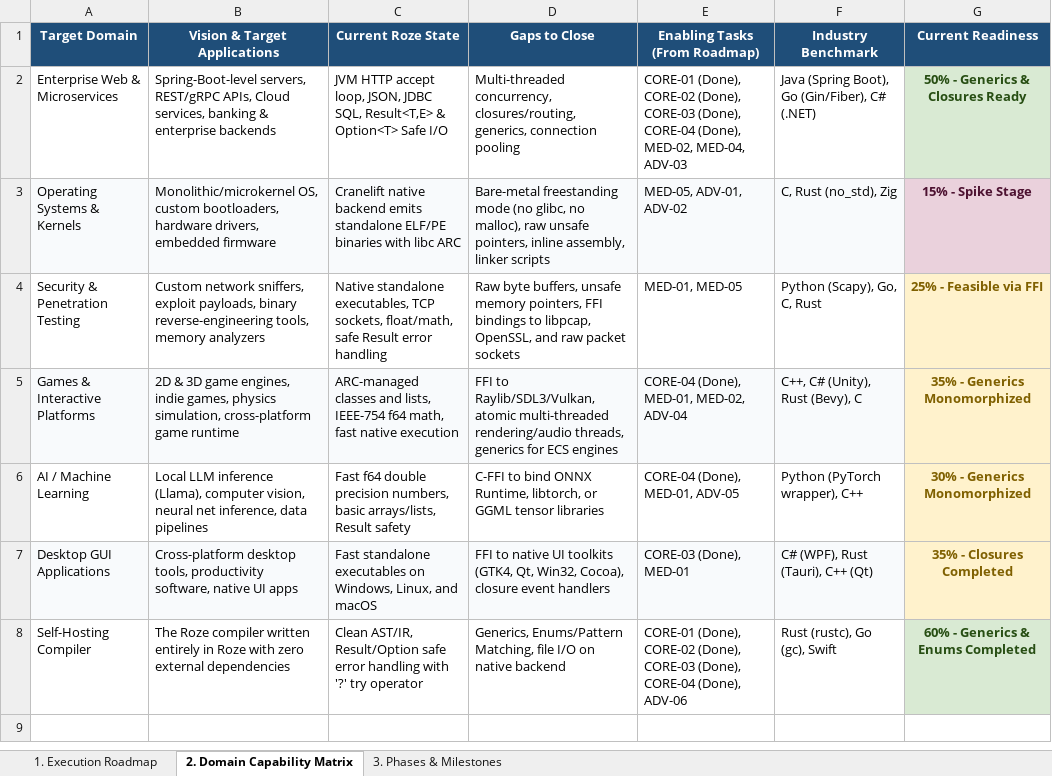
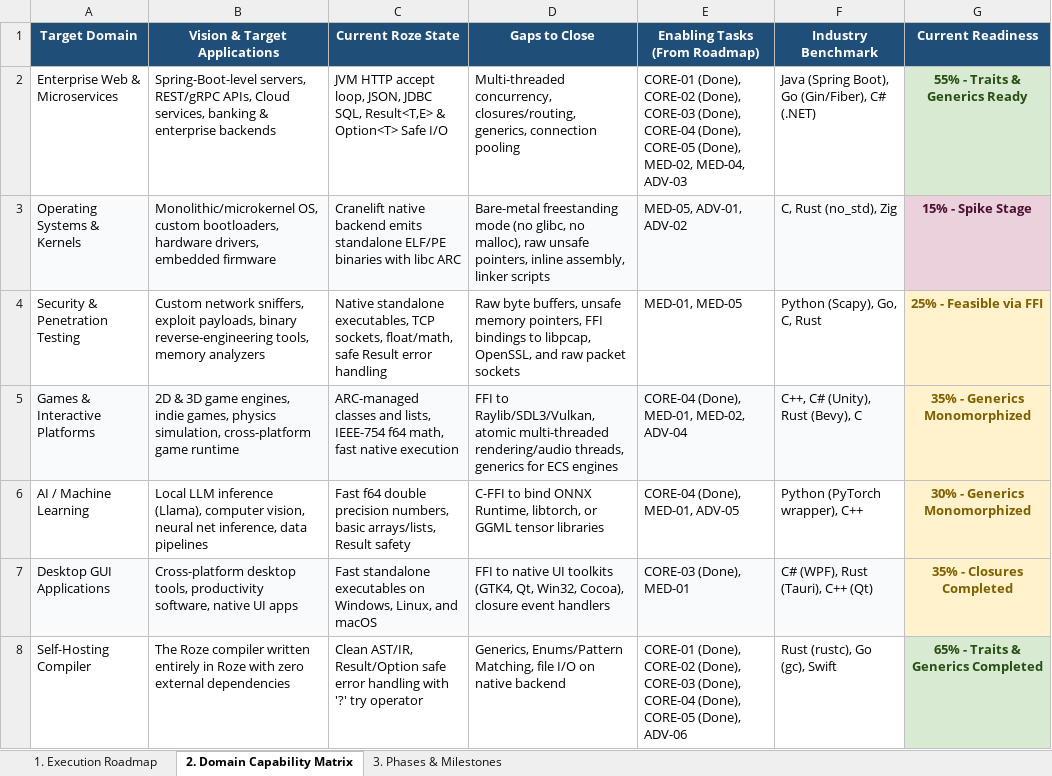
Before and after one commit to firoze-hossain/roze, an Excel workbook: ROZE_PROJECT_PLAN.xlsx, sheet 2. Domain Capability Matrix, drawn as a sheet; values as stored, in another font and other column widths than the file's, no borders; the diff names each change by its address in the sheet, - before the commit and + after, or states it on an @@ line.

Commit message:
feat(core): implement traits/interfaces and dynamic dispatch (CORE-05)
- Added 'trait', 'impl', 'this' keywords to lexer and AST
- Extended parser with parse_trait, parse_impl, and postfix method calls
- Added Type::Trait semantic validation, nominal compatibility, and vtable slot mapping
- Added JVM codegen: interface generation, implements clause, and method emission
- Added Cranelift Native codegen: 16-byte class header with vtable pointer at offset 8, static vtables with release virtual destructor at slot 0 and trait methods at slots 1+, indirect dispatch via vtable, and trait ARC release
- Added traits.roze fixture and golden tests for both JVM and Native backends
- Updated Master Project Plan (CORE-05 Completed, Phase 1 100% Complete, MED-01 Ready to Start)

```diff
--- a/ROZE_PROJECT_PLAN.xlsx (sheet 2. Domain Capability Matrix)
+++ b/ROZE_PROJECT_PLAN.xlsx (sheet 2. Domain Capability Matrix)
-E2 (Enabling Tasks (From Roadmap)): …CORE-04 (Done), MED-02, MED-04,…
+E2 (Enabling Tasks (From Roadmap)): …CORE-04 (Done), CORE-05 (Done), MED-02, MED-04,…
-G2 (Current Readiness): 50% - Generics & Closures Ready
+G2 (Current Readiness): 55% - Traits & Generics Ready
-E8 (Enabling Tasks (From Roadmap)): …CORE-04 (Done), ADV-06
+E8 (Enabling Tasks (From Roadmap)): …CORE-04 (Done), CORE-05 (Done), ADV-06
-G8 (Current Readiness): 60% - Generics & Enums Completed
+G8 (Current Readiness): 65% - Traits & Generics Completed
```
Also changed, not shown: sheet 1. Execution Roadmap, sheet 3. Phases & Milestones, docs/ROZE_PROJECT_PLAN.xlsx, 13 other files.
